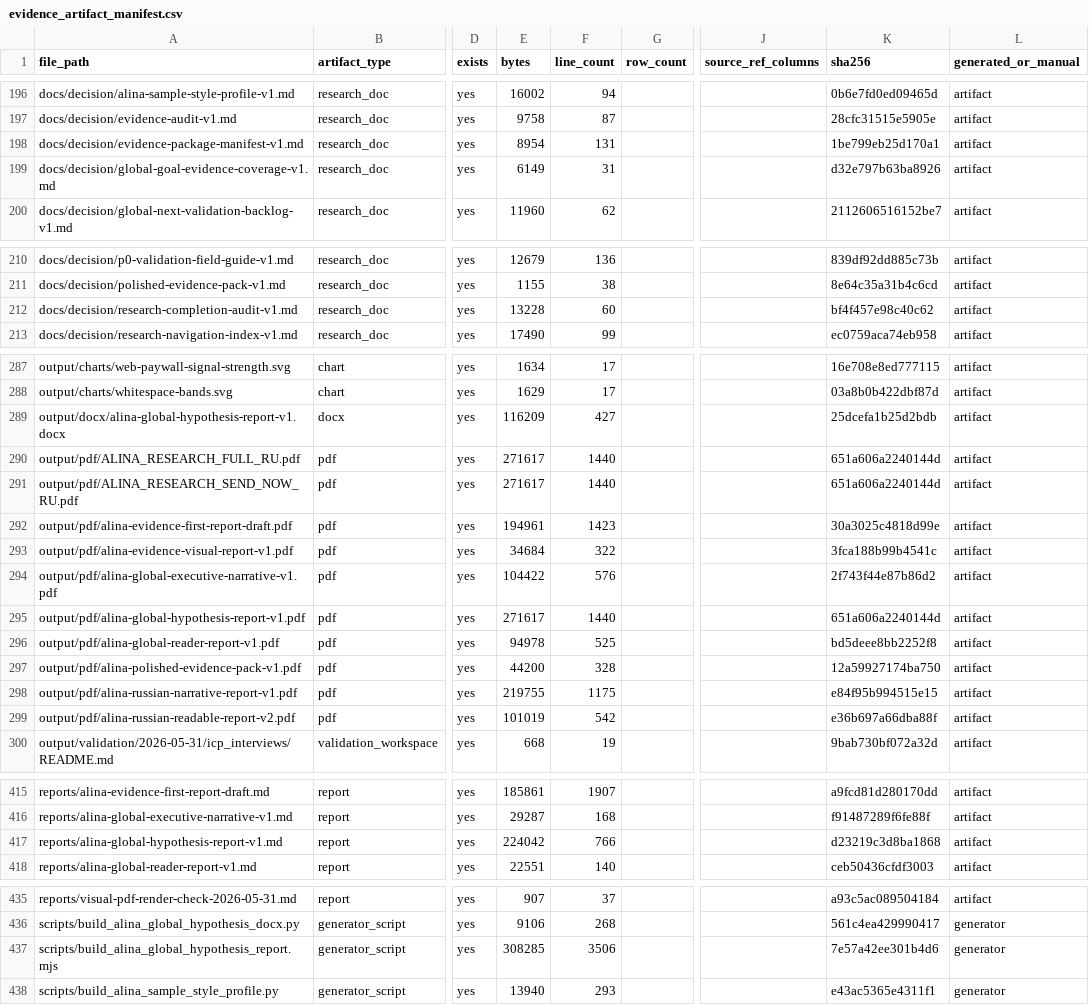
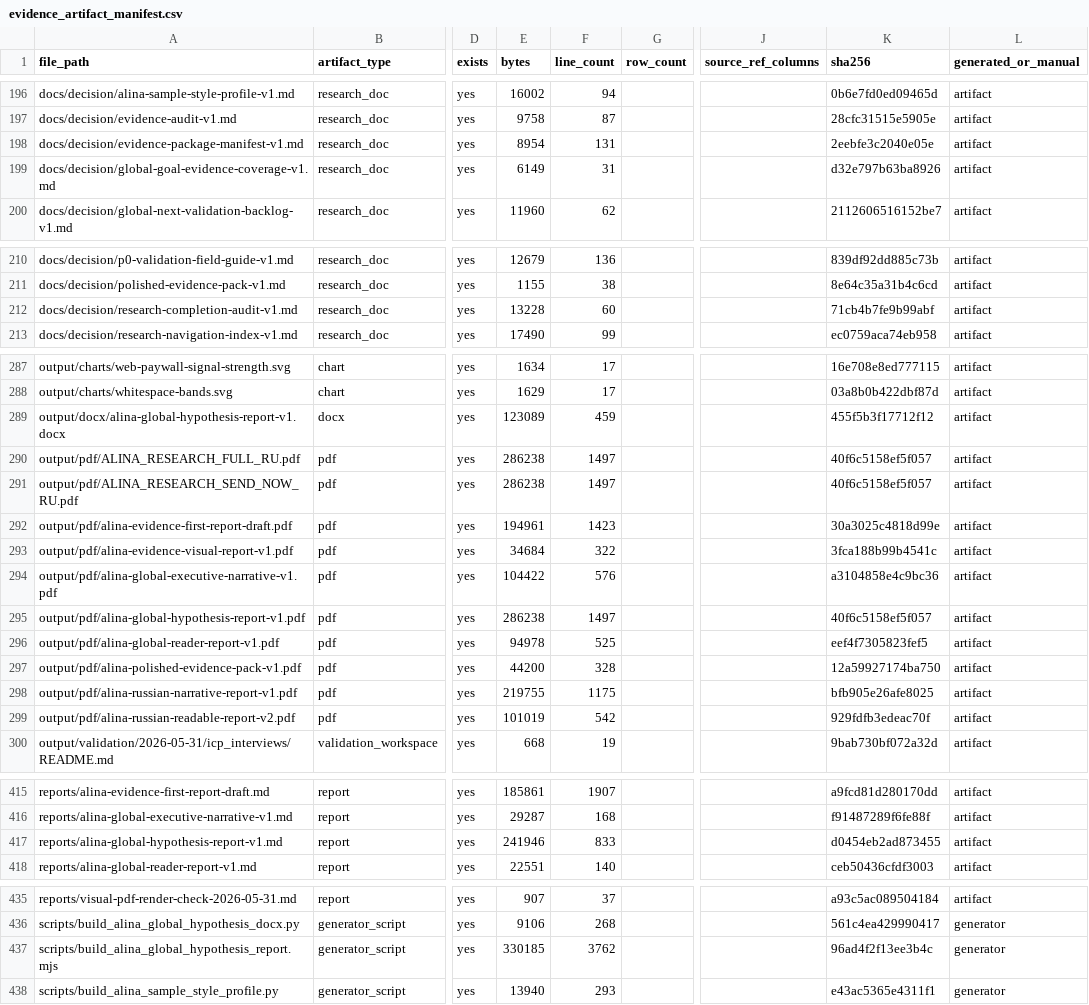
Before and after one commit to kirbudilov01/alina-research, a CSV file: data_processed/evidence_artifact_manifest.csv, drawn as a sheet; only a part is shown, gaps mark what is left out; the diff names each change by its address in the sheet, - before the commit and + after, or states it on an @@ line.

```diff
--- a/data_processed/evidence_artifact_manifest.csv
+++ b/data_processed/evidence_artifact_manifest.csv
-K198 (sha256): 1be799eb25d170a1
+K198 (sha256): 2eebfe3c2040e05e
-K212 (sha256): bf4f457e98c40c62
+K212 (sha256): 71cb4b7fe9b99abf
-E289 (bytes): 116209
+E289 (bytes): 123089
-F289 (line_count): 427
+F289 (line_count): 459
-K289 (sha256): 25dcefa1b25d2bdb
+K289 (sha256): 455f5b3f17712f12
-E290:E291 (bytes): 271617
+E290:E291 (bytes): 286238
-F290:F291 (line_count): 1440
+F290:F291 (line_count): 1497
-K290:K291 (sha256): 651a606a2240144d
+K290:K291 (sha256): 40f6c5158ef5f057
-K294 (sha256): 2f743f44e87b86d2
+K294 (sha256): a3104858e4c9bc36
-E295 (bytes): 271617
+E295 (bytes): 286238
-F295 (line_count): 1440
+F295 (line_count): 1497
-K295 (sha256): 651a606a2240144d
+K295 (sha256): 40f6c5158ef5f057
-K296 (sha256): bd5deee8bb2252f8
+K296 (sha256): eef4f7305823fef5
-K298 (sha256): e84f95b994515e15
+K298 (sha256): bfb905e26afe8025
-K299 (sha256): e36b697a66dba88f
+K299 (sha256): 929fdfb3edeac70f
-E417 (bytes): 224042
+E417 (bytes): 241946
-F417 (line_count): 766
+F417 (line_count): 833
-K417 (sha256): d23219c3d8ba1868
+K417 (sha256): d0454eb2ad873455
-E437 (bytes): 308285
+E437 (bytes): 330185
-F437 (line_count): 3506
+F437 (line_count): 3762
-K437 (sha256): 7e57a42ee301b4d6
+K437 (sha256): 96ad4f2f13ee3b4c
```
Also changed, not shown: 12 other files.
